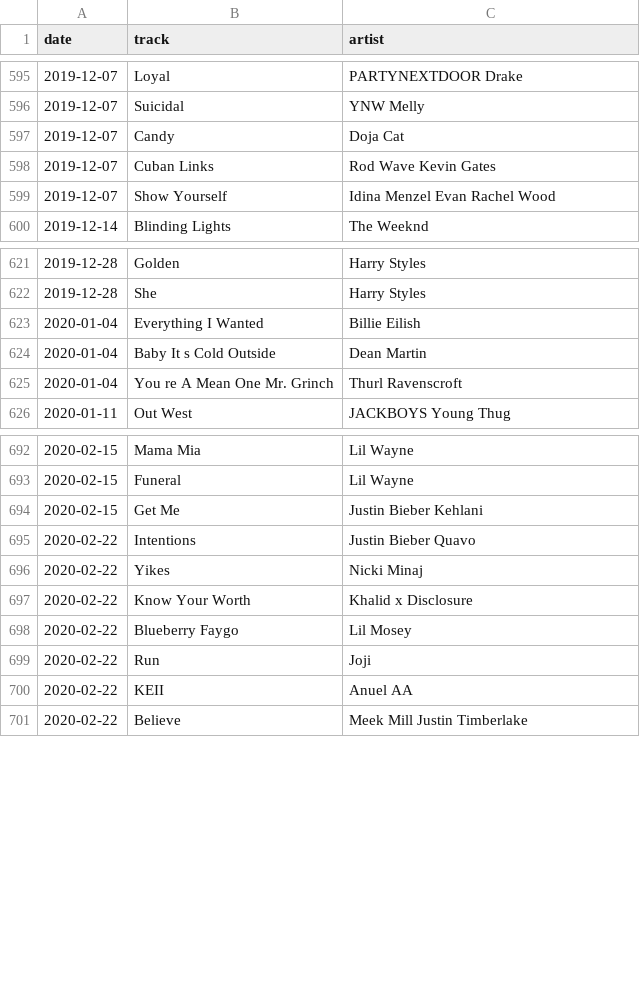
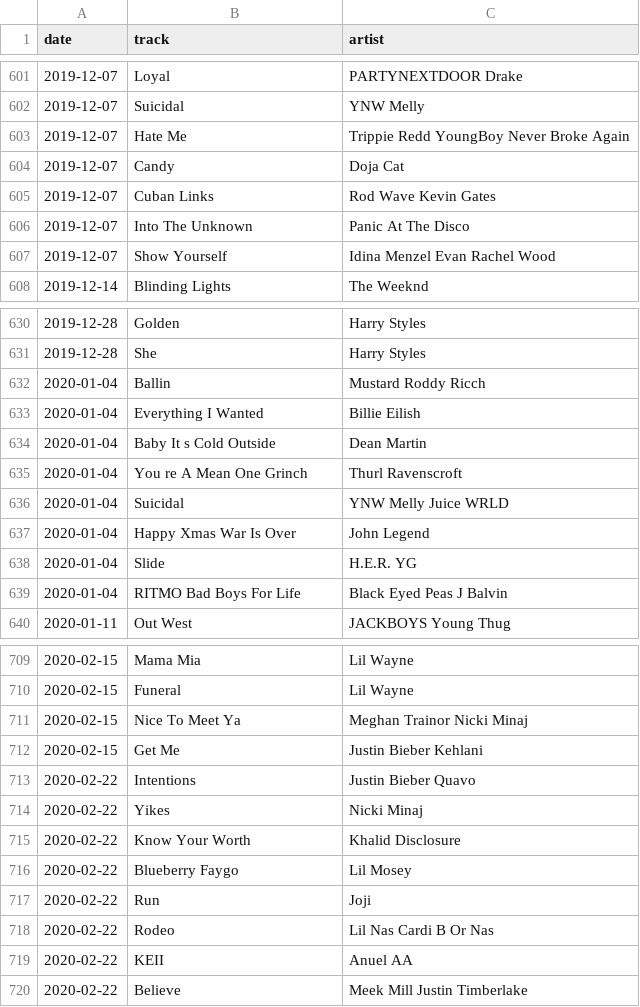
Before and after one commit to kudzuweb/pandemic-at-the-disco, a CSV file: data/nodupesBillboard1920.csv, drawn as a sheet; only a part is shown, gaps mark what is left out; the diff covers the shown part only.

Commit message:
Got all but 19 songs! Saving nodupes as is one last time before overwriting the csv.

```diff
--- a/data/nodupesBillboard1920.csv
+++ b/data/nodupesBillboard1920.csv
@@ -596,4 +602,6 @@ date,track,artist
 2019-12-07,Suicidal,YNW Melly
+2019-12-07,Hate Me,Trippie Redd  YoungBoy Never Broke Again
 2019-12-07,Candy,Doja Cat
 2019-12-07,Cuban Links,Rod Wave   Kevin Gates
+2019-12-07,Into The Unknown,Panic  At The Disco
 2019-12-07,Show Yourself,Idina Menzel   Evan Rachel Wood
@@ -622,5 +631,10 @@ date,track,artist
 2019-12-28,She,Harry Styles
+2020-01-04,Ballin,Mustard   Roddy Ricch
 2020-01-04,Everything I Wanted,Billie Eilish
 2020-01-04,Baby It s Cold Outside,Dean Martin
-2020-01-04,You re A Mean One  Mr. Grinch,Thurl Ravenscroft
+2020-01-04,You re A Mean One    Grinch,Thurl Ravenscroft
+2020-01-04,Suicidal,YNW Melly   Juice WRLD
+2020-01-04,Happy Xmas  War Is Over,John Legend
+2020-01-04,Slide,H.E.R.  YG
+2020-01-04,RITMO  Bad Boys For Life,Black Eyed Peas J Balvin
 2020-01-11,Out West,JACKBOYS  Young Thug
@@ -693,2 +710,3 @@ date,track,artist
 2020-02-15,Funeral,Lil Wayne
+2020-02-15,Nice To Meet Ya,Meghan Trainor  Nicki Minaj
 2020-02-15,Get Me,Justin Bieber  Kehlani
@@ -696,5 +714,6 @@ date,track,artist
 2020-02-22,Yikes,Nicki Minaj
-2020-02-22,Know Your Worth,Khalid x Disclosure
+2020-02-22,Know Your Worth,Khalid Disclosure
 2020-02-22,Blueberry Faygo,Lil Mosey
 2020-02-22,Run,Joji
+2020-02-22,Rodeo,Lil Nas   Cardi B Or Nas
 2020-02-22,KEII,Anuel AA
```
Also changed, not shown: 26 added rows and 38 edited cells elsewhere in this file, 8 other files.
